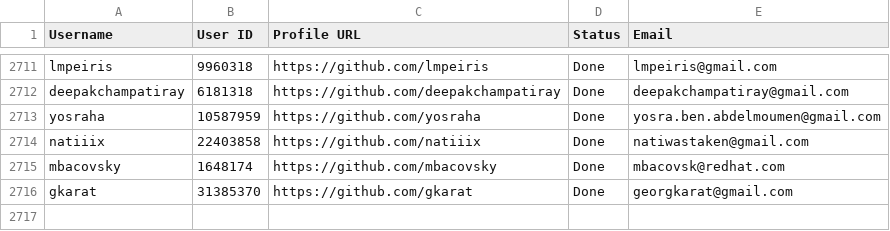
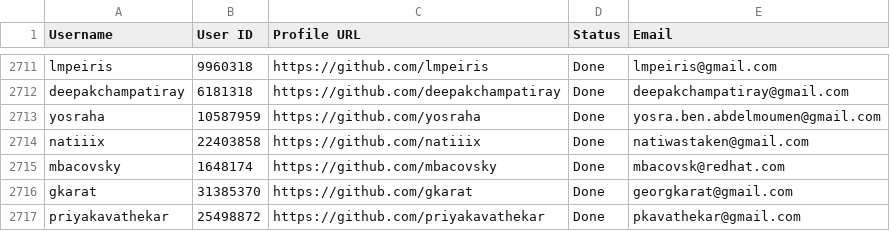
Before and after one commit to PhatDot1/stargeezersAI, a CSV file: output1.csv, drawn as a sheet; only a part is shown, gaps mark what is left out.

```diff
--- a/output1.csv
+++ b/output1.csv
@@ -2716 +2716,2 @@ mbacovsky,1648174,https://github.com/mbacovsky,Done,mbacovsk@redhat.com
 gkarat,31385370,https://github.com/gkarat,Done,georgkarat@gmail.com
+priyakavathekar,25498872,https://github.com/priyakavathekar,Done,pkavathekar@gmail.com
```
